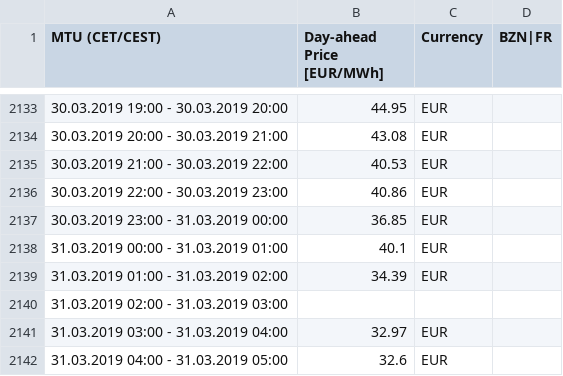
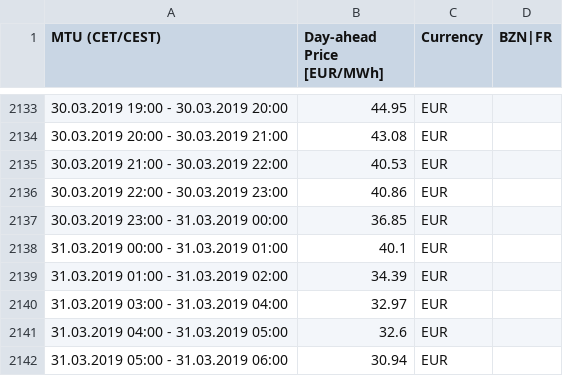
Before and after one commit to DakenEngmann/BESS, a CSV file: FRANCE2019.csv, drawn as a sheet; only a part is shown, gaps mark what is left out; the shorter side is filled out with more unchanged rows; the diff names each change by its address in the sheet, - before the commit and + after, or states it on an @@ line.

```diff
--- a/FRANCE2019.csv
+++ b/FRANCE2019.csv
-row 2140: 31.03.2019 02:00 - 31.03.2019 03:00
```
Also changed, not shown: FRANCE2020.csv, FRANCE2021.csv, 3 other files.
